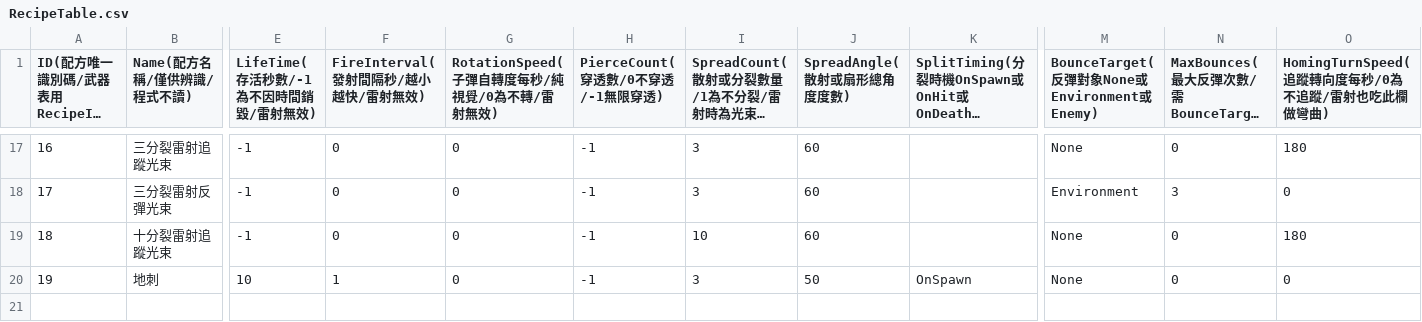
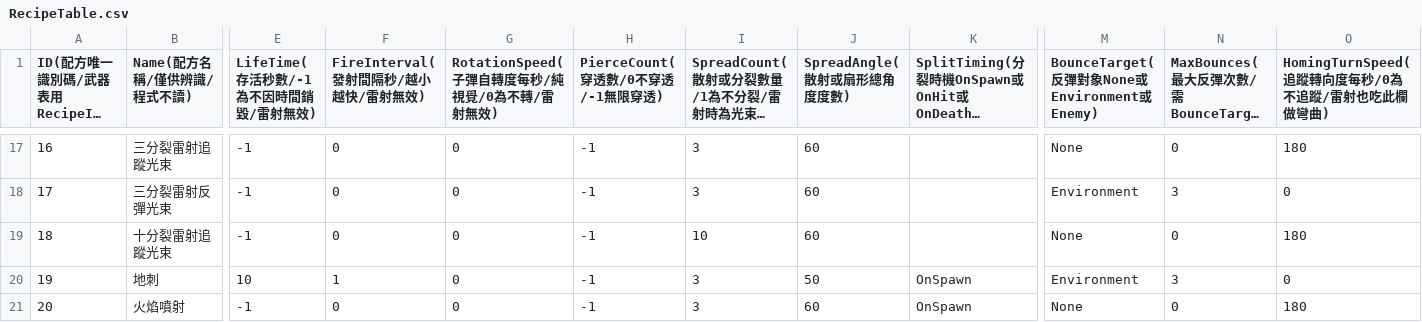
Before and after one commit to sorrowslee/DipanProj, a CSV file: DipanProj_Main/Assets/Data/RecipeTable.csv, drawn as a sheet; only a part is shown, gaps mark what is left out; long unchanged cells end in …; rows hold the shown columns only; the diff names each change by its address in the sheet, - before the commit and + after, or states it on an @@ line.

```diff
--- a/DipanProj_Main/Assets/Data/RecipeTable.csv
+++ b/DipanProj_Main/Assets/Data/RecipeTable.csv
-M20: None
+M20: Environment
-N20: 0
+N20: 3
+row 21: 20 | 火焰噴射 | -1 | 0 | 0 | -1 | 3 | 60 | OnSpawn | None | 0 | 180
```
Also changed, not shown: DipanProj_Main/Assets/Data/VfxTable.csv, DipanProj_Main/Assets/Data/WeaponTable.csv, 10 other files.
